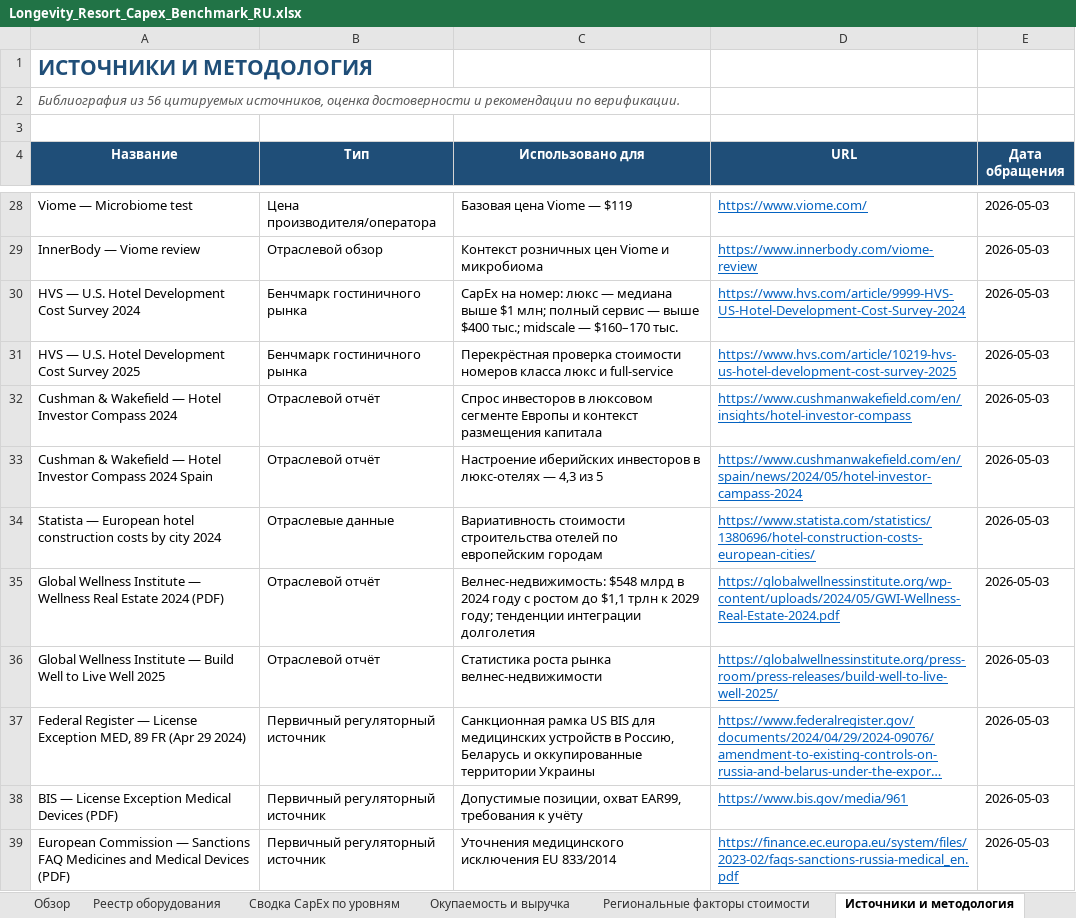
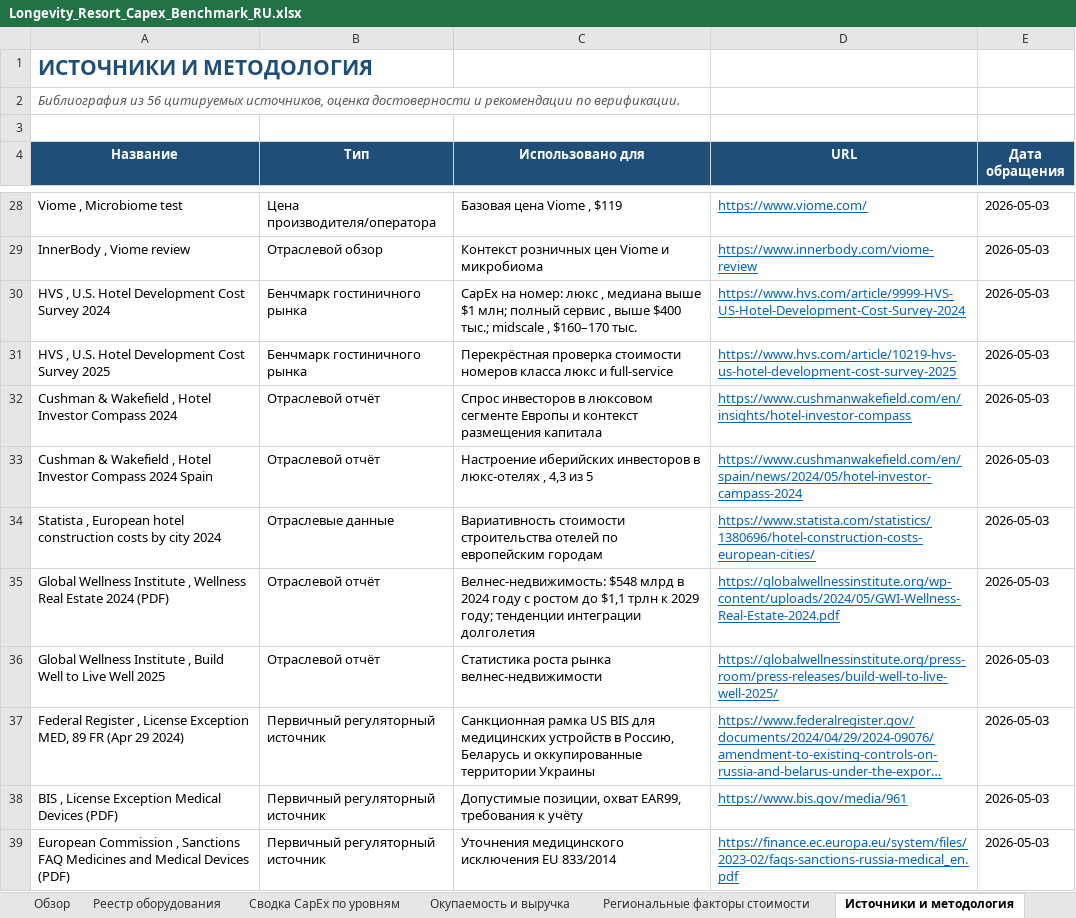
Before and after one commit to Diditojo/sapir-group-website, an Excel workbook: Projects/Luch/Longevity_Resort_Capex_Benchmark_RU.xlsx, sheet Источники и методология, drawn as a sheet; only a part is shown, gaps mark what is left out; long unchanged cells end in …; values as stored, in another font and other column widths than the file's, no borders; the diff covers the shown part only; the diff names each change by its address in the sheet, - before the commit and + after, or states it on an @@ line.

```diff
--- a/Projects/Luch/Longevity_Resort_Capex_Benchmark_RU.xlsx (sheet Источники и методология)
+++ b/Projects/Luch/Longevity_Resort_Capex_Benchmark_RU.xlsx (sheet Источники и методология)
-A28 (Название): Viome — Microbiome test
+A28 (Название): Viome , Microbiome test
-C28 (Использовано для): Базовая цена Viome — $119
+C28 (Использовано для): Базовая цена Viome , $119
-A29 (Название): InnerBody — Viome review
+A29 (Название): InnerBody , Viome review
-A30 (Название): HVS — U.S. Hotel Development Cost Survey 2024
+A30 (Название): HVS , U.S. Hotel Development Cost Survey 2024
-C30 (Использовано для): …номер: люкс — медиана выше $1 млн; полный сервис — выше $400 тыс.; midscale — $160–170 тыс.
+C30 (Использовано для): …номер: люкс , медиана выше $1 млн; полный сервис , выше $400 тыс.; midscale , $160–170 тыс.
-A31 (Название): HVS — U.S. Hotel Development Cost Survey 2025
+A31 (Название): HVS , U.S. Hotel Development Cost Survey 2025
-A32 (Название): …& Wakefield — Hotel Investor…
+A32 (Название): …& Wakefield , Hotel Investor…
-A33 (Название): …& Wakefield — Hotel Investor…
+A33 (Название): …& Wakefield , Hotel Investor…
-C33 (Использовано для): …в люкс-отелях — 4,3 из…
+C33 (Использовано для): …в люкс-отелях , 4,3 из…
-A34 (Название): Statista — European hotel…
+A34 (Название): Statista , European hotel…
-A35 (Название): …Wellness Institute — Wellness Real…
+A35 (Название): …Wellness Institute , Wellness Real…
-A36 (Название): …Wellness Institute — Build Well…
+A36 (Название): …Wellness Institute , Build Well…
-A37 (Название): Federal Register — License Exception…
+A37 (Название): Federal Register , License Exception…
-A38 (Название): BIS — License Exception Medical Devices (PDF)
+A38 (Название): BIS , License Exception Medical Devices (PDF)
-A39 (Название): European Commission — Sanctions FAQ…
+A39 (Название): European Commission , Sanctions FAQ…
```
Also changed, not shown: 67 edited cells elsewhere in this sheet, sheet Реестр оборудования, sheet Окупаемость и выручка, sheet Сводка CapEx по уровням, sheet Региональные факторы стоимости, sheet Обзор, other sheet tabs, 2 other files.
